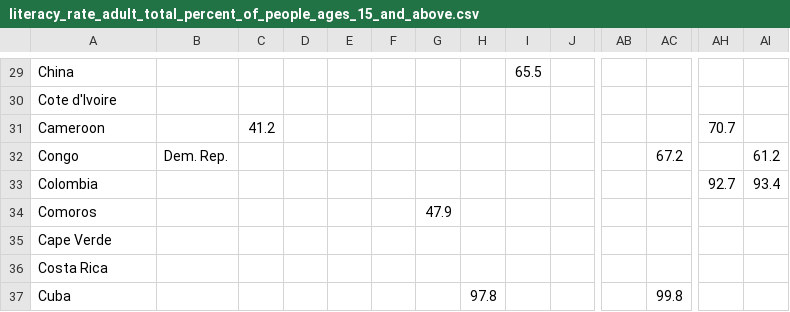
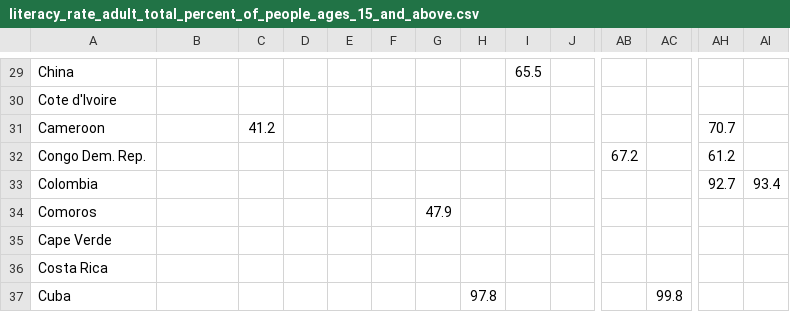
Before and after one commit to bsantanad/war-games, a CSV file: data/src/literacy_rate_adult_total_percent_of_people_ages_15_and_above.csv, drawn as a sheet; only a part is shown, gaps mark what is left out; removed rows and columns are numbered as before the commit, all else as after; rows hold the shown columns only; the diff names each change by its address in the sheet, - before the commit and + after, or states it on an @@ line.

```diff
--- a/data/src/literacy_rate_adult_total_percent_of_people_ages_15_and_above.csv
+++ b/data/src/literacy_rate_adult_total_percent_of_people_ages_15_and_above.csv
-row 32: Congo | Dem. Rep. |  |  |  |  |  |  |  |  |  | 67.2 |  | 61.2
+row 32: Congo Dem. Rep. |  |  |  |  |  |  |  |  |  | 67.2 |  | 61.2
```
Also changed, not shown: 9 other files.
